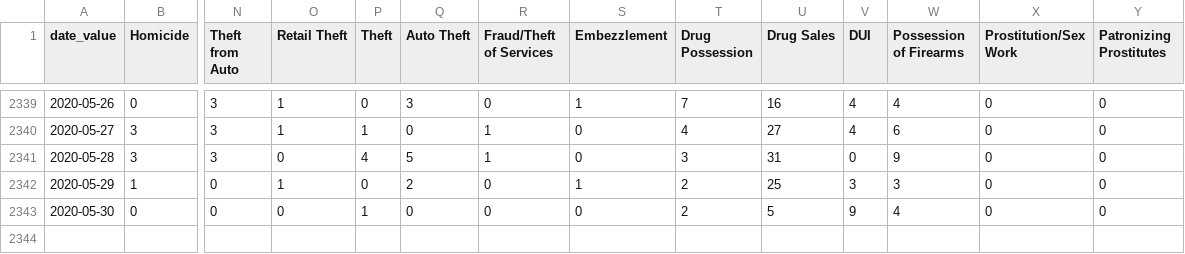
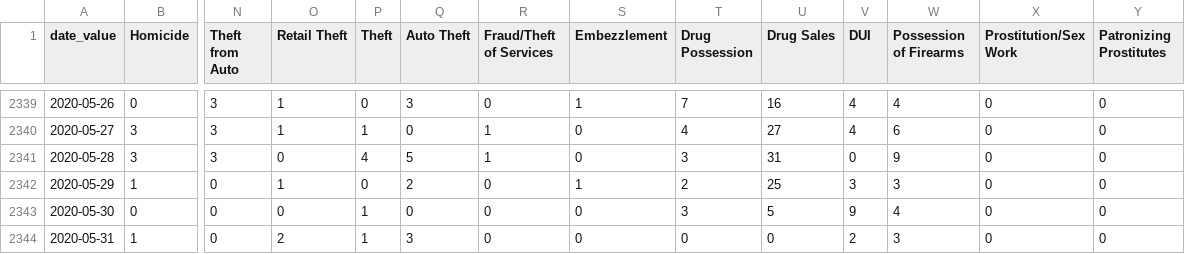
Before and after one commit to PhillyDistrictAttorneysOffice/phillydao-public-data, a CSV file: docs/data/arrest_data_daily_citywide.csv, drawn as a sheet; only a part is shown, gaps mark what is left out; rows hold the shown columns only; the diff names each change by its address in the sheet, - before the commit and + after, or states it on an @@ line.

```diff
--- a/docs/data/arrest_data_daily_citywide.csv
+++ b/docs/data/arrest_data_daily_citywide.csv
-T2343 (Drug Possession): 2
+T2343 (Drug Possession): 3
+row 2344: 2020-05-31 | 1 | 0 | 2 | 1 | 3 | 0 | 0 | 0 | 0 | 2 | 3 | 0 | 0
```
Also changed, not shown: docs/data/charges_data_daily_citywide.csv, docs/data/summary_arrest_data_daily_citywide.csv, 31 other files.
